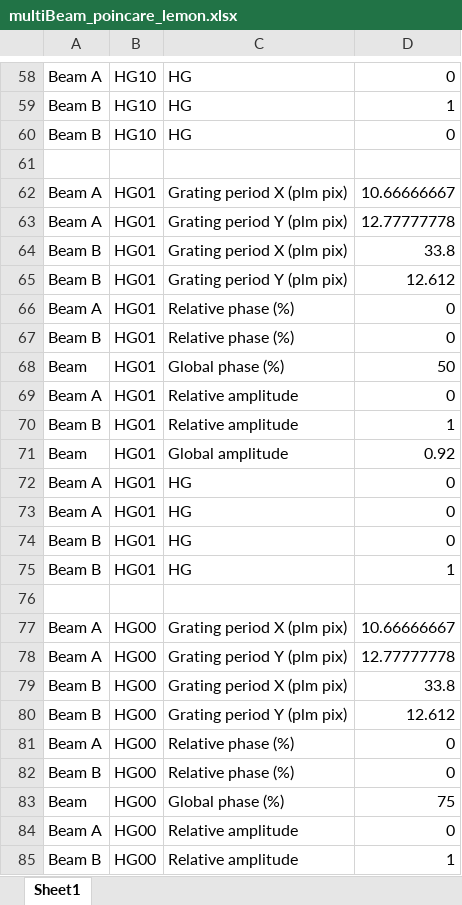
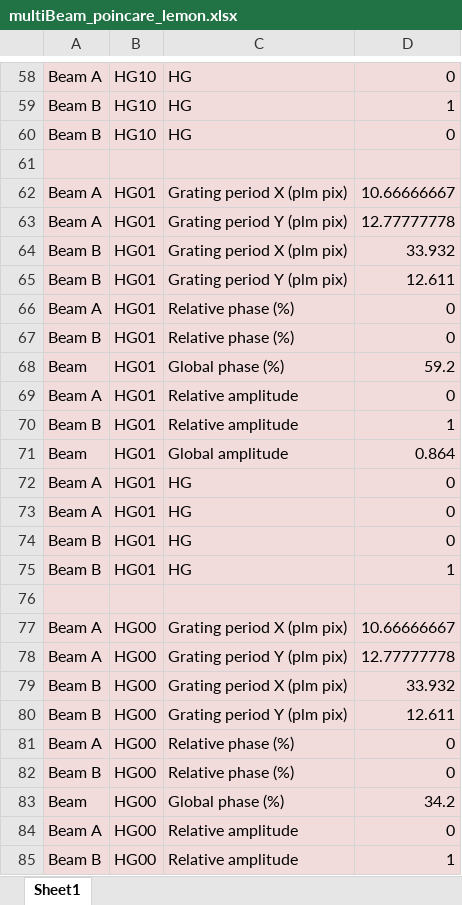
Before and after one commit to BSphysics/110B-plm-control, an Excel workbook: plm python control/wrappers/multibeam parameters/Poincare beams/multiBeam_poincare_lemon.xlsx, sheet Sheet1, drawn as a sheet; only a part is shown, gaps mark what is left out; values as stored, in another font and other column widths than the file's, no borders; the diff covers the shown part only; the diff names each change by its address in the sheet, - before the commit and + after, or states it on an @@ line.

```diff
--- a/plm python control/wrappers/multibeam parameters/Poincare beams/multiBeam_poincare_lemon.xlsx (sheet Sheet1)
+++ b/plm python control/wrappers/multibeam parameters/Poincare beams/multiBeam_poincare_lemon.xlsx (sheet Sheet1)
-A58:D85 fill: none
+A58:D85 fill: #F2DCDB
-D64: 33.8
+D64: 33.932
-D65: 12.612
+D65: 12.611
-D68: 50
+D68: 59.2
-D71: 0.92
+D71: 0.864
-D79: 33.8
+D79: 33.932
-D80: 12.612
+D80: 12.611
-D83: 75
+D83: 34.2
```
Also changed, not shown: 7 edited cells and cell formats elsewhere in this sheet, formulas that keep their value, 4 other files.
